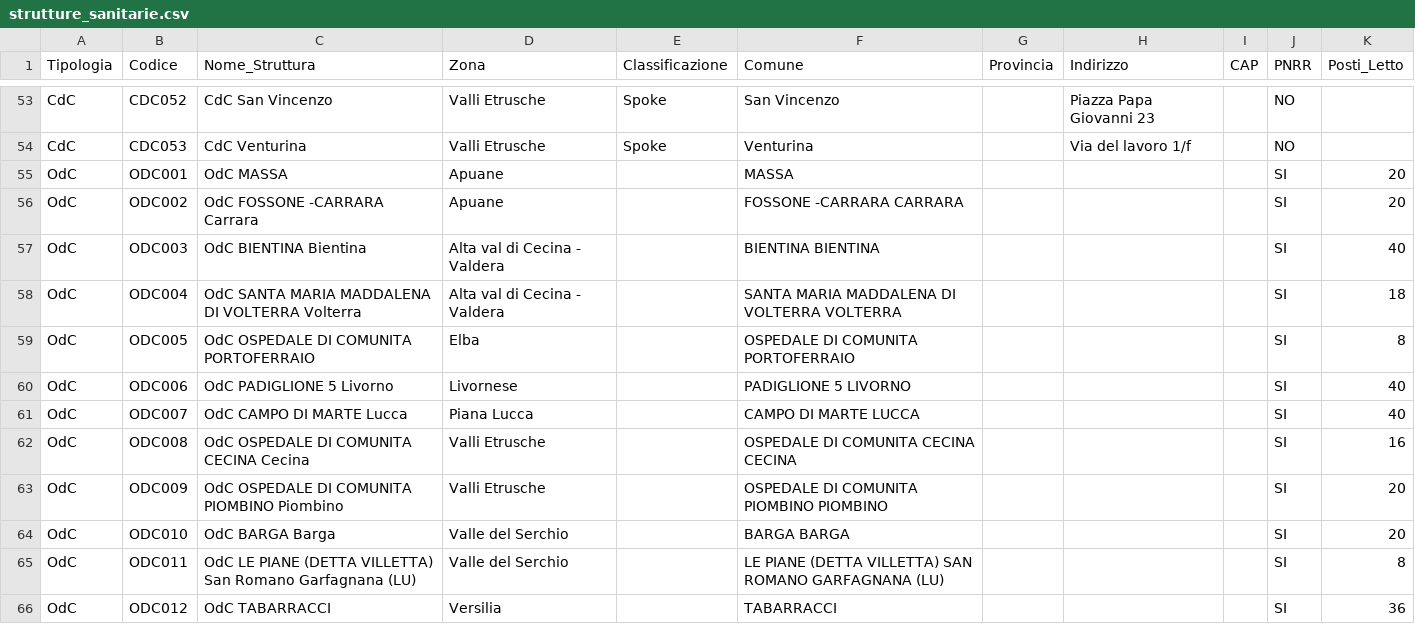
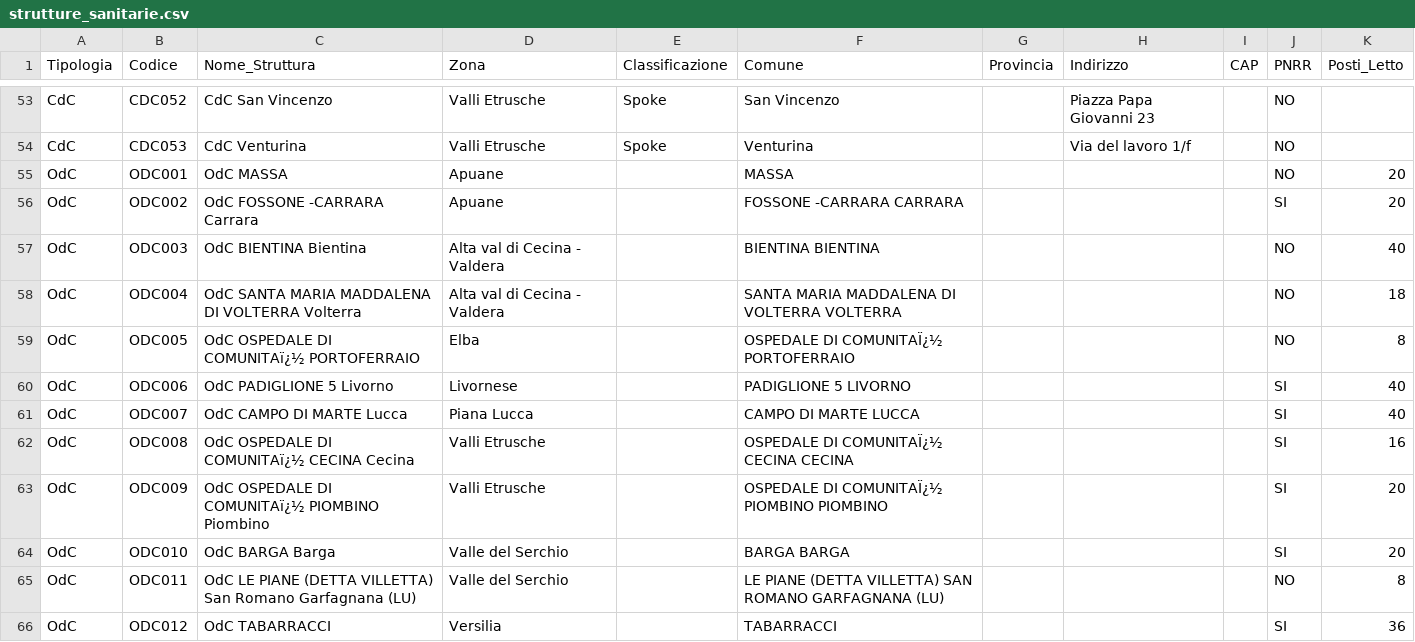
Before and after one commit to ssurli/tecnologie-sanitarie-pnrr, a CSV file: strutture_sanitarie.csv, drawn as a sheet; only a part is shown, gaps mark what is left out; the diff names each change by its address in the sheet, - before the commit and + after, or states it on an @@ line.

```diff
--- a/strutture_sanitarie.csv
+++ b/strutture_sanitarie.csv
-J55 (PNRR): SI
+J55 (PNRR): NO
-J57:J59 (PNRR): SI
+J57:J59 (PNRR): NO
-C59 (Nome_Struttura): OdC OSPEDALE DI COMUNITA PORTOFERRAIO
+C59 (Nome_Struttura): OdC OSPEDALE DI COMUNITAï¿½ PORTOFERRAIO
-F59 (Comune): OSPEDALE DI COMUNITA PORTOFERRAIO
+F59 (Comune): OSPEDALE DI COMUNITAÏ¿½ PORTOFERRAIO
-C62 (Nome_Struttura): OdC OSPEDALE DI COMUNITA CECINA Cecina
+C62 (Nome_Struttura): OdC OSPEDALE DI COMUNITAï¿½ CECINA Cecina
-F62 (Comune): OSPEDALE DI COMUNITA CECINA CECINA
+F62 (Comune): OSPEDALE DI COMUNITAÏ¿½ CECINA CECINA
-C63 (Nome_Struttura): OdC OSPEDALE DI COMUNITA PIOMBINO Piombino
+C63 (Nome_Struttura): OdC OSPEDALE DI COMUNITAï¿½ PIOMBINO Piombino
-F63 (Comune): OSPEDALE DI COMUNITA PIOMBINO PIOMBINO
+F63 (Comune): OSPEDALE DI COMUNITAÏ¿½ PIOMBINO PIOMBINO
-J65 (PNRR): SI
+J65 (PNRR): NO
```
Also changed, not shown: ODC_CE_1_claude.csv, dotazioni_strutture_telemedicina.csv, 1 other file.
